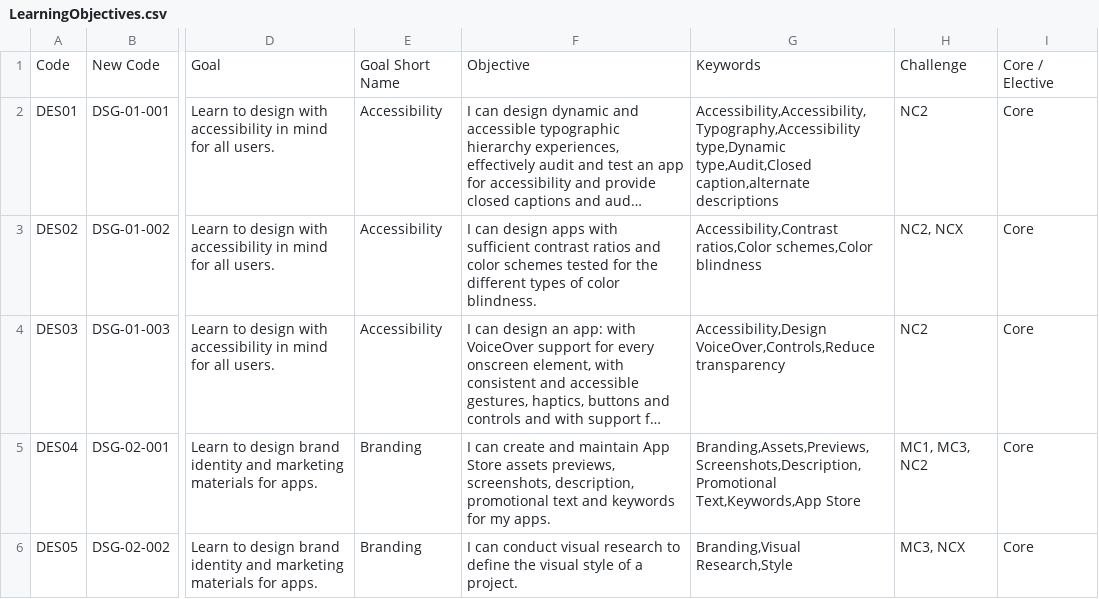
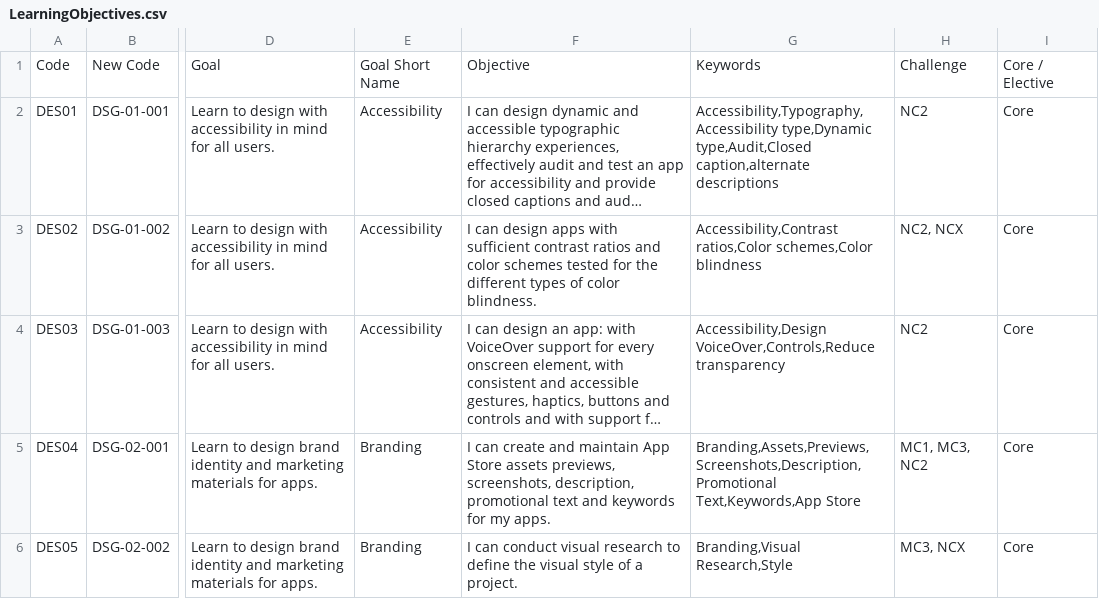
Before and after one commit to UnknownEquineCoder/impara-ad-usare-git-strunz, a CSV file: LJM/FakeData/LearningObjectives.csv, drawn as a sheet; only a part is shown, gaps mark what is left out; long unchanged cells end in …; the diff names each change by its address in the sheet, - before the commit and + after, or states it on an @@ line.

```diff
--- a/LJM/FakeData/LearningObjectives.csv
+++ b/LJM/FakeData/LearningObjectives.csv
-G2: Accessibility,Accessibility,Typography,Accessibility type,Dynamic type,Audit,Closed…
+G2: Accessibility,Typography,Accessibility type,Dynamic type,Audit,Closed…
```
Also changed, not shown: 2 other files.
